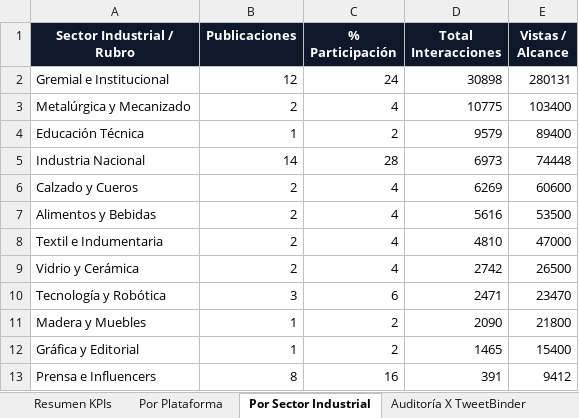
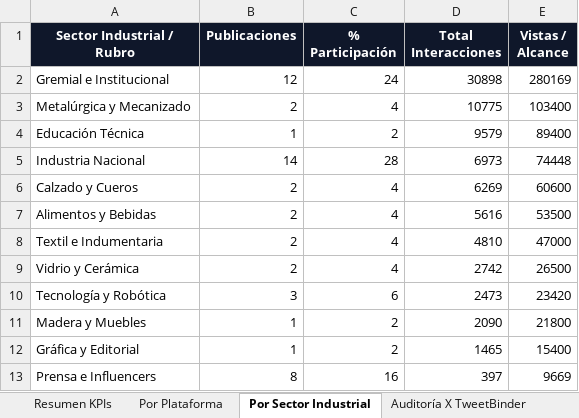
Before and after one commit to marcoslopezsoft/scrapper-hastag, an Excel workbook: data/processed/queremostrabajar_analitica.xlsx, sheet Por Sector Industrial, drawn as a sheet; values as stored, in another font and other column widths than the file's, no borders; the diff names each change by its address in the sheet, - before the commit and + after, or states it on an @@ line.

```diff
--- a/data/processed/queremostrabajar_analitica.xlsx (sheet Por Sector Industrial)
+++ b/data/processed/queremostrabajar_analitica.xlsx (sheet Por Sector Industrial)
-E2 (Vistas / Alcance): 280131
+E2 (Vistas / Alcance): 280169
-D10 (Total Interacciones): 2471
+D10 (Total Interacciones): 2473
-E10 (Vistas / Alcance): 23470
+E10 (Vistas / Alcance): 23420
-D13 (Total Interacciones): 391
+D13 (Total Interacciones): 397
-E13 (Vistas / Alcance): 9412
+E13 (Vistas / Alcance): 9669
```
Also changed, not shown: sheet Auditoría X TweetBinder, sheet Resumen KPIs, sheet Publicaciones Detalle, sheet Por Plataforma, 7 other files.
